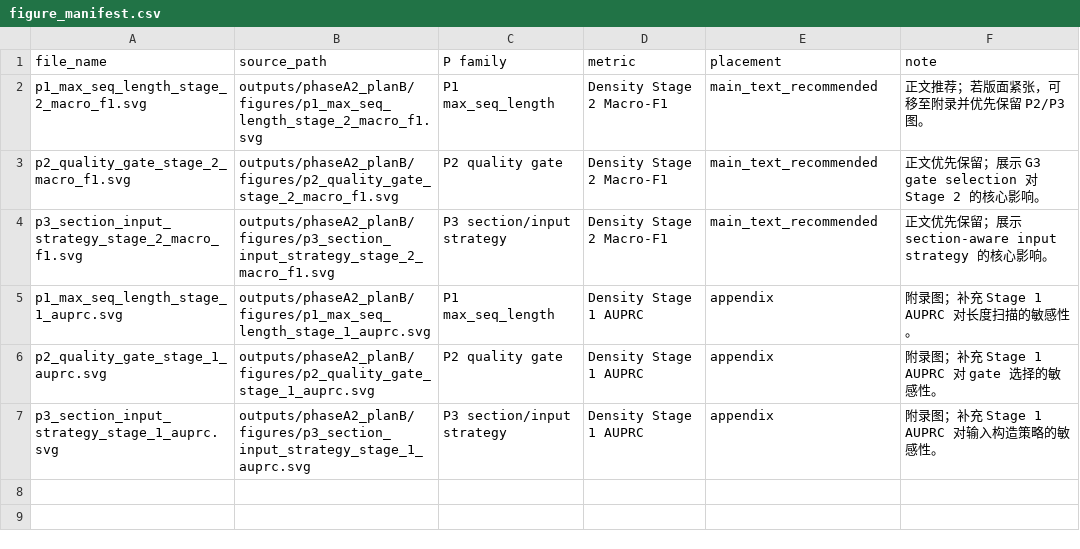
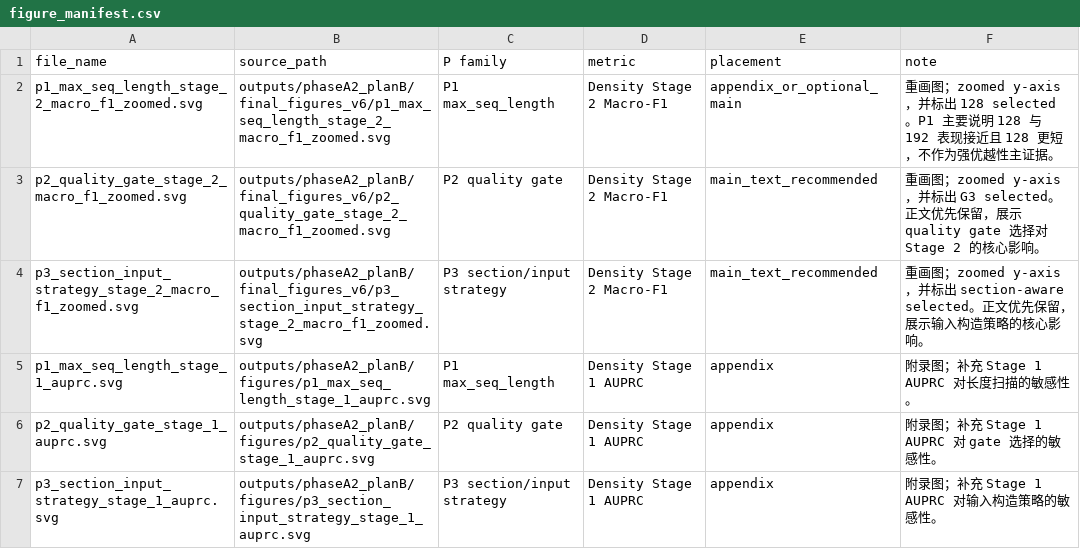
Before and after one commit to Billkst/neuro-symbolic-nodule-followup, a CSV file: outputs/phaseA2_planB/final_figures_v6/figure_manifest.csv, drawn as a sheet.

Commit message:
feat: redraw module2 v6 parameter figures

```diff
--- a/outputs/phaseA2_planB/final_figures_v6/figure_manifest.csv
+++ b/outputs/phaseA2_planB/final_figures_v6/figure_manifest.csv
@@ -1,5 +1,5 @@
 file_name,source_path,P family,metric,placement,note
-p1_max_seq_length_stage_2_macro_f1.svg,outputs/phaseA2_planB/figures/p1_max_seq_length_stage_2_macro_f1.svg,P1 max_seq_length,Density Stage 2 Macro-F1,main_text_recommended,正文推荐；若版面紧张，可移至附录并优先保留 P2/P3 图。
-p2_quality_gate_stage_2_macro_f1.svg,outputs/phaseA2_planB/figures/p2_quality_gate_stage_2_macro_f1.svg,P2 quality gate,Density Stage 2 Macro-F1,main_text_recommended,正文优先保留；展示 G3 gate selection 对 Stage 2 的核心影响。
-p3_section_input_strategy_stage_2_macro_f1.svg,outputs/phaseA2_planB/figures/p3_section_input_strategy_stage_2_macro_f1.svg,P3 section/input strategy,Density Stage 2 Macro-F1,main_text_recommended,正文优先保留；展示 section-aware input strategy 的核心影响。
+p1_max_seq_length_stage_2_macro_f1_zoomed.svg,outputs/phaseA2_planB/final_figures_v6/p1_max_seq_length_stage_2_macro_f1_zoomed.svg,P1 max_seq_length,Density Stage 2 Macro-F1,appendix_or_optional_main,重画图；zoomed y-axis，并标出 128 selected。P1 主要说明 128 与 192 表现接近且 128 更短，不作为强优越性主证据。
+p2_quality_gate_stage_2_macro_f1_zoomed.svg,outputs/phaseA2_planB/final_figures_v6/p2_quality_gate_stage_2_macro_f1_zoomed.svg,P2 quality gate,Density Stage 2 Macro-F1,main_text_recommended,重画图；zoomed y-axis，并标出 G3 selected。正文优先保留，展示 quality gate 选择对 Stage 2 的核心影响。
+p3_section_input_strategy_stage_2_macro_f1_zoomed.svg,outputs/phaseA2_planB/final_figures_v6/p3_section_input_strategy_stage_2_macro_f1_zoomed.svg,P3 section/input strategy,Density Stage 2 Macro-F1,main_text_recommended,重画图；zoomed y-axis，并标出 section-aware selected。正文优先保留，展示输入构造策略的核心影响。
 p1_max_seq_length_stage_1_auprc.svg,outputs/phaseA2_planB/figures/p1_max_seq_length_stage_1_auprc.svg,P1 max_seq_length,Density Stage 1 AUPRC,appendix,附录图；补充 Stage 1 AUPRC 对长度扫描的敏感性。
```
Also changed, not shown: 5 other files.
